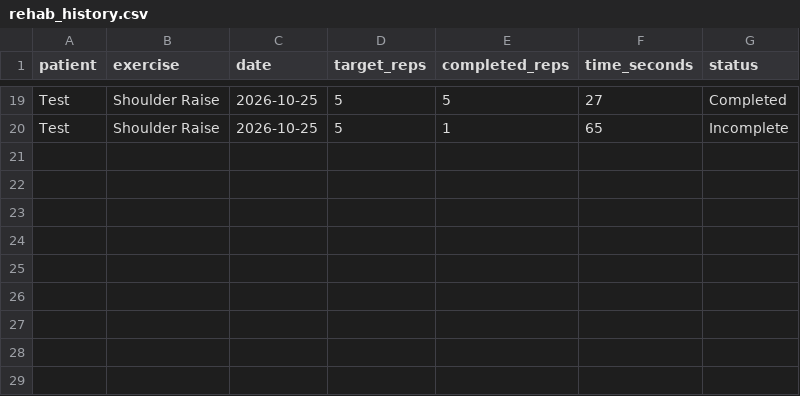
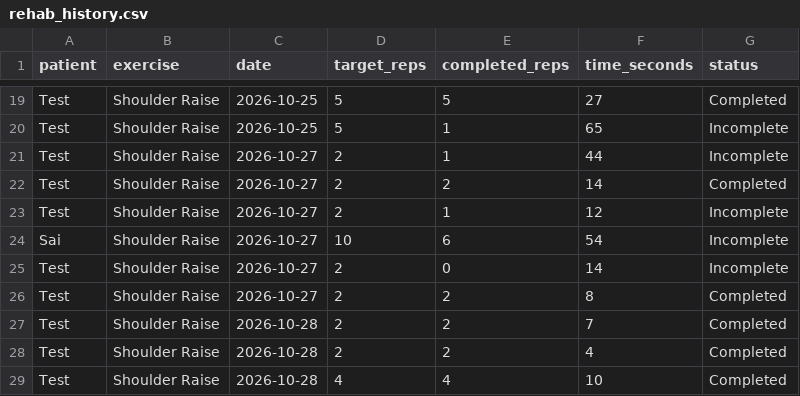
Before and after one commit to thiruindusai-code/python10, a CSV file: patients/rehab_history.csv, drawn as a sheet; only a part is shown, gaps mark what is left out.

Commit message:
added steadyness for shoulder raise

```diff
--- a/patients/rehab_history.csv
+++ b/patients/rehab_history.csv
@@ -20 +20,10 @@ Test,Shoulder Raise,2026-10-25,5,5,27,Completed
 Test,Shoulder Raise,2026-10-25,5,1,65,Incomplete
+Test,Shoulder Raise,2026-10-27,2,1,44,Incomplete
+Test,Shoulder Raise,2026-10-27,2,2,14,Completed
+Test,Shoulder Raise,2026-10-27,2,1,12,Incomplete
+Sai,Shoulder Raise,2026-10-27,10,6,54,Incomplete
+Test,Shoulder Raise,2026-10-27,2,0,14,Incomplete
+Test,Shoulder Raise,2026-10-27,2,2,8,Completed
+Test,Shoulder Raise,2026-10-28,2,2,7,Completed
+Test,Shoulder Raise,2026-10-28,2,2,4,Completed
+Test,Shoulder Raise,2026-10-28,4,4,10,Completed
```
Also changed, not shown: 2 other files.
